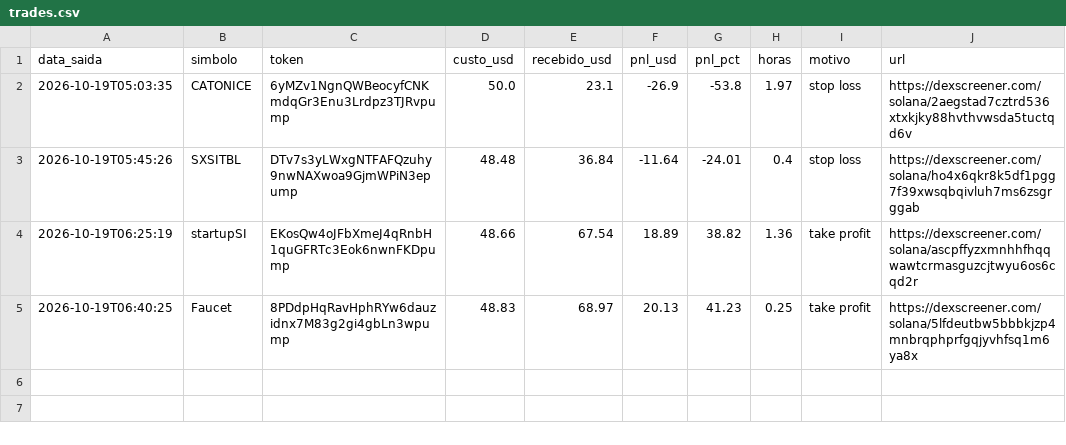
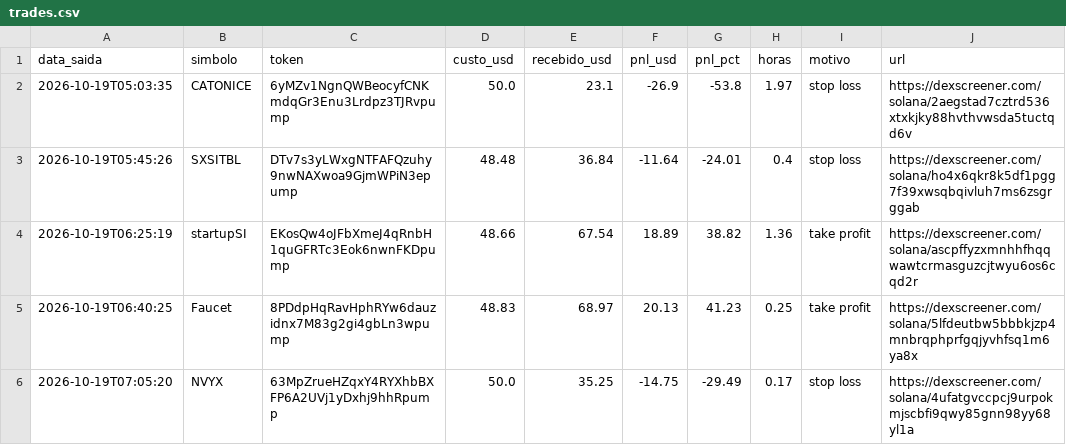
Before and after one commit to Herlms/bot-memecoins, a CSV file: trades.csv, drawn as a sheet.

```diff
--- a/trades.csv
+++ b/trades.csv
@@ -5 +5,2 @@ data_saida,simbolo,token,custo_usd,recebido_usd,pnl_usd,pnl_pct,horas,motivo,url
 2026-10-19T06:40:25,Faucet,8PDdpHqRavHphRYw6dauzidnx7M83g2gi4gbLn3wpump,48.83,68.97,20.13,41.23,0.25,take profit,https://dexscreener.com/solana/5lfdeutbw5bbbkjzp4mnbrqphprfgqjyvhfsq1m6ya8x
+2026-10-19T07:05:20,NVYX,63MpZrueHZqxY4RYXhbBXFP6A2UVj1yDxhj9hhRpump,50.0,35.25,-14.75,-29.49,0.17,stop loss,https://dexscreener.com/solana/4ufatgvccpcj9urpokmjscbfi9qwy85gnn98yy68yl1a
```
Also changed, not shown: 3 other files.
